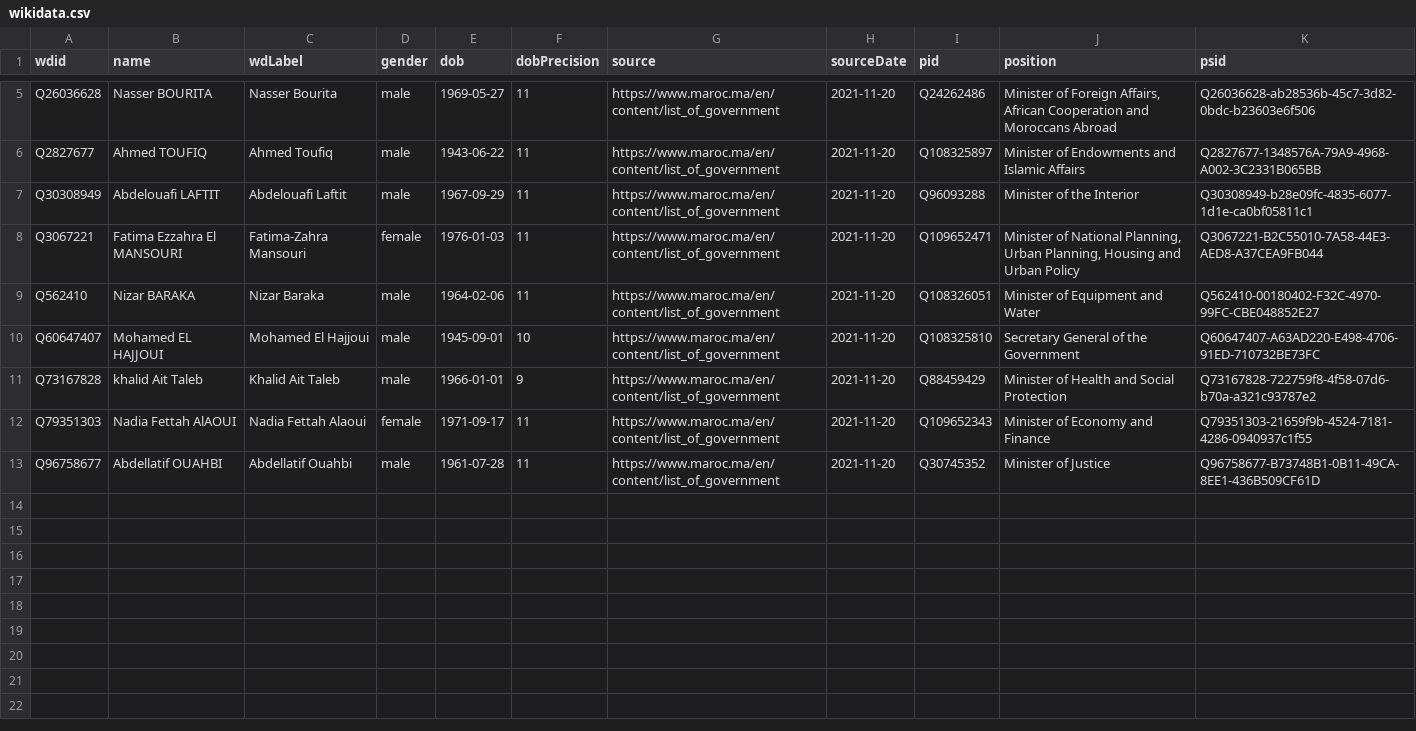
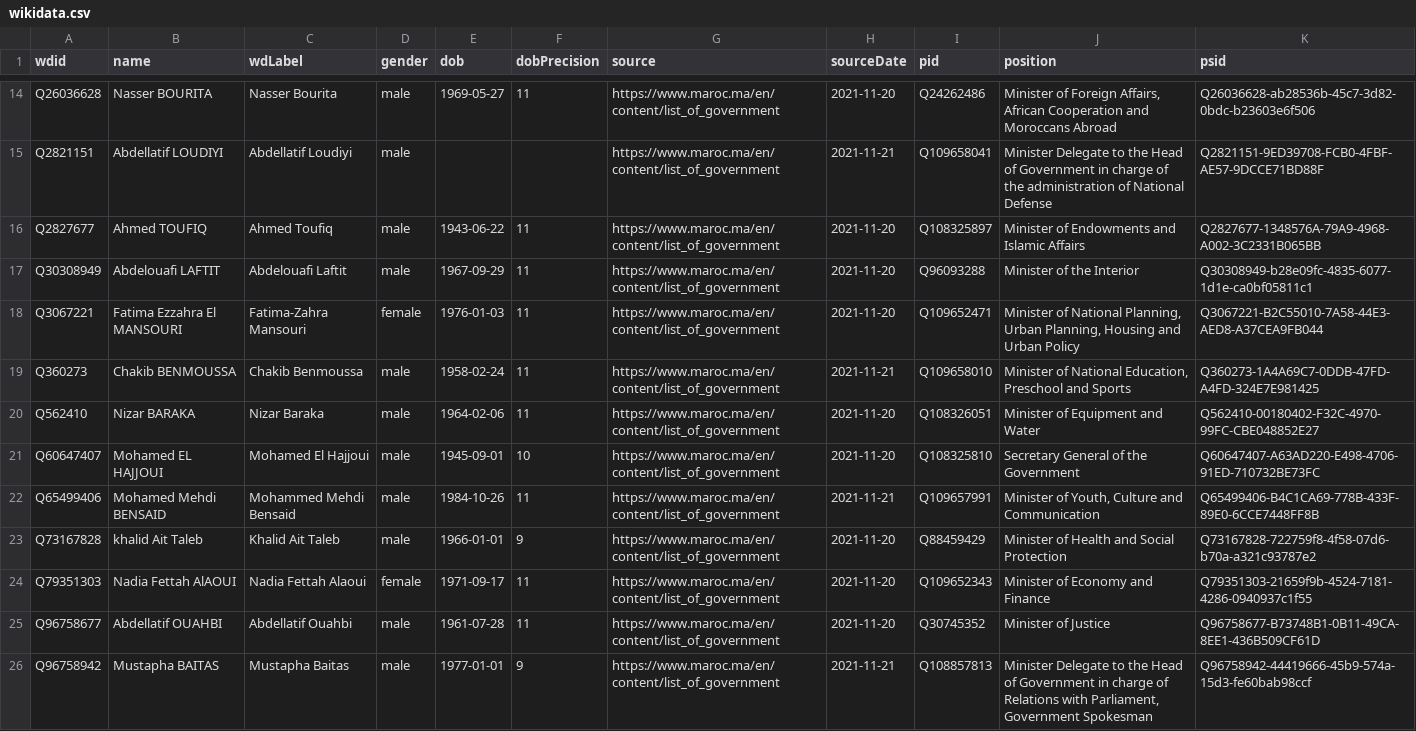
Before and after one commit to every-politician-scrapers/morocco-ministers, a CSV file: data/wikidata.csv, drawn as a sheet; only a part is shown, gaps mark what is left out; the diff covers the shown part only; the diff names each change by its address in the sheet, - before the commit and + after, or states it on an @@ line.

Commit message:
refresh data

```diff
--- a/data/wikidata.csv
+++ b/data/wikidata.csv
+row 15: Q2821151 | Abdellatif LOUDIYI | Abdellatif Loudiyi | male |  |  | https://www.maroc.ma/en/content/list_of_government | 2021-11-21 | Q109658041 | Minister Delegate to the Head of Government in charge of the administration of National Defense | Q2821151-9ED39708-FCB0-4FBF-AE57-9DCCE71BD88F
+row 19: Q360273 | Chakib BENMOUSSA | Chakib Benmoussa | male | 1958-02-24 | 11 | https://www.maroc.ma/en/content/list_of_government | 2021-11-21 | Q109658010 | Minister of National Education, Preschool and Sports | Q360273-1A4A69C7-0DDB-47FD-A4FD-324E7E981425
+row 22: Q65499406 | Mohamed Mehdi BENSAID | Mohammed Mehdi Bensaid | male | 1984-10-26 | 11 | https://www.maroc.ma/en/content/list_of_government | 2021-11-21 | Q109657991 | Minister of Youth, Culture and Communication | Q65499406-B4C1CA69-778B-433F-89E0-6CCE7448FF8B
+row 26: Q96758942 | Mustapha BAITAS | Mustapha Baitas | male | 1977-01-01 | 9 | https://www.maroc.ma/en/content/list_of_government | 2021-11-21 | Q108857813 | Minister Delegate to the Head of Government in charge of Relations with Parliament, Government Spokesman | Q96758942-44419666-45b9-574a-15d3-fe60bab98ccf
```
Also changed, not shown: 9 added rows and 3 edited cells elsewhere in this file, 2 other files.
